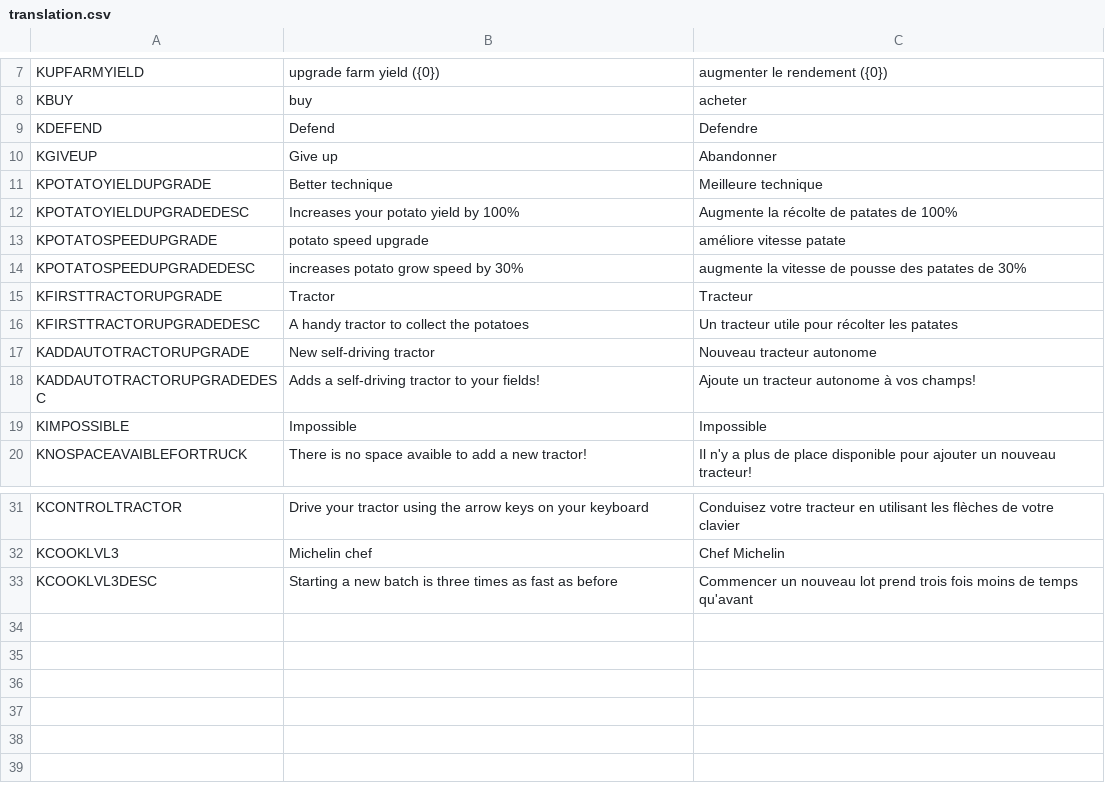
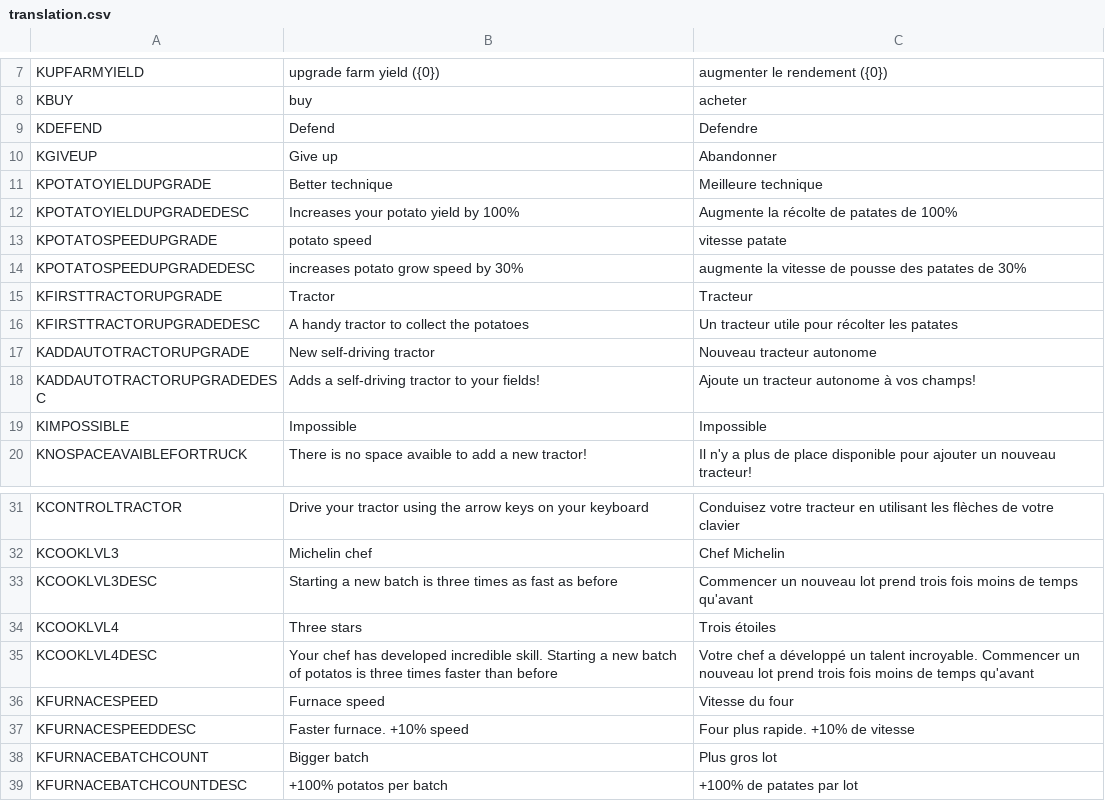
Before and after one commit to liperium/Agronauts, a CSV file: Localization/translation.csv, drawn as a sheet; only a part is shown, gaps mark what is left out.

Commit message:
upgrades fours

```diff
--- a/Localization/translation.csv
+++ b/Localization/translation.csv
@@ -12,3 +12,3 @@ KPOTATOYIELDUPGRADE,Better technique,Meilleure technique
 KPOTATOYIELDUPGRADEDESC,Increases your potato yield by 100%,Augmente la récolte de patates de 100%
-KPOTATOSPEEDUPGRADE,potato speed upgrade,améliore vitesse patate
+KPOTATOSPEEDUPGRADE,potato speed,vitesse patate
 KPOTATOSPEEDUPGRADEDESC,increases potato grow speed by 30%,augmente la vitesse de pousse des patates de 30%
@@ -33 +33,7 @@ KCOOKLVL3,Michelin chef,Chef Michelin
 KCOOKLVL3DESC,Starting a new batch is three times as fast as before,Commencer un nouveau lot prend trois fois moins de temps qu'avant
+KCOOKLVL4,Three stars,Trois étoiles
+KCOOKLVL4DESC,Your chef has developed incredible skill. Starting a new batch of potatos is three times faster than before,Votre chef a développé un talent incroyable. Commencer un nouveau lot prend trois fois moins de temps qu'avant
+KFURNACESPEED,Furnace speed,Vitesse du four
+KFURNACESPEEDDESC,Faster furnace. +10% speed,Four plus rapide. +10% de vitesse
+KFURNACEBATCHCOUNT,Bigger batch,Plus gros lot
+KFURNACEBATCHCOUNTDESC,+100% potatos per batch,+100% de patates par lot
```
Also changed, not shown: 12 other files.
